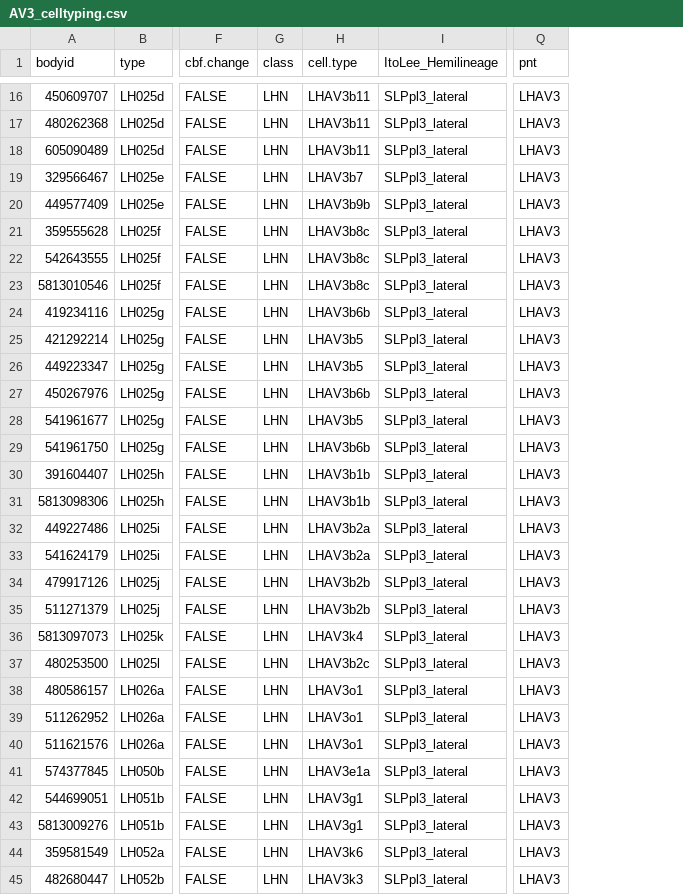
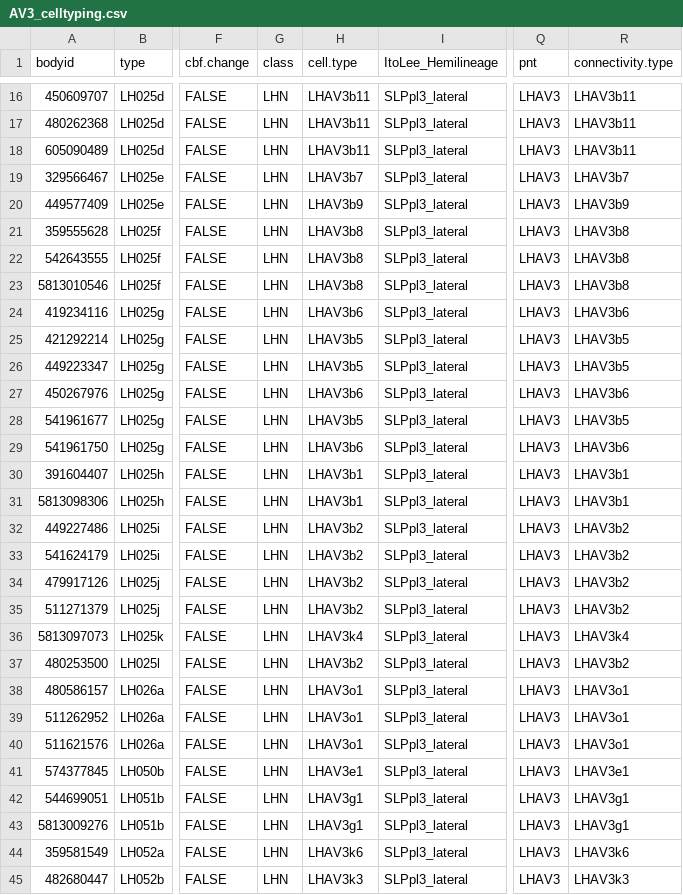
Before and after one commit to jefferislab/lhns, a CSV file: data-raw/hemibrain/pnts/csv/AV3_celltyping.csv, drawn as a sheet; only a part is shown, gaps mark what is left out; the diff covers the shown part only; the diff names each change by its address in the sheet, - before the commit and + after, or states it on an @@ line.

```diff
--- a/data-raw/hemibrain/pnts/csv/AV3_celltyping.csv
+++ b/data-raw/hemibrain/pnts/csv/AV3_celltyping.csv
+column R (connectivity.type), rows 16-45: LHAV3b11 | LHAV3b11 | LHAV3b11 | LHAV3b7 | LHAV3b9 | LHAV3b8 | LHAV3b8 | LHAV3b8 | LHAV3b6 | LHAV3b5 | LHAV3b5 | LHAV3b6 | LHAV3b5 | LHAV3b6 | LHAV3b1 | LHAV3b1 | LHAV3b2 | LHAV3b2 | LHAV3b2 | LHAV3b2 | LHAV3k4 | LHAV3b2 | LHAV3o1 | LHAV3o1 | LHAV3o1 | LHAV3e1 | LHAV3g1 | LHAV3g1 | LHAV3k6 | LHAV3k3
-H20 (cell.type): LHAV3b9b
+H20 (cell.type): LHAV3b9
-H21:H23 (cell.type): LHAV3b8c
+H21:H23 (cell.type): LHAV3b8
-H24 (cell.type): LHAV3b6b
+H24 (cell.type): LHAV3b6
-H27 (cell.type): LHAV3b6b
+H27 (cell.type): LHAV3b6
-H29 (cell.type): LHAV3b6b
+H29 (cell.type): LHAV3b6
-H30:H31 (cell.type): LHAV3b1b
+H30:H31 (cell.type): LHAV3b1
-H32:H33 (cell.type): LHAV3b2a
+H32:H33 (cell.type): LHAV3b2
-H34:H35 (cell.type): LHAV3b2b
+H34:H35 (cell.type): LHAV3b2
-H37 (cell.type): LHAV3b2c
+H37 (cell.type): LHAV3b2
-H41 (cell.type): LHAV3e1a
+H41 (cell.type): LHAV3e1
```
Also changed, not shown: 25 edited cells elsewhere in this file, data-raw/hemibrain/pnts/csv/AV2_celltyping.csv, data-raw/hemibrain/pnts/csv/AV4_celltyping.csv, 47 other files.
